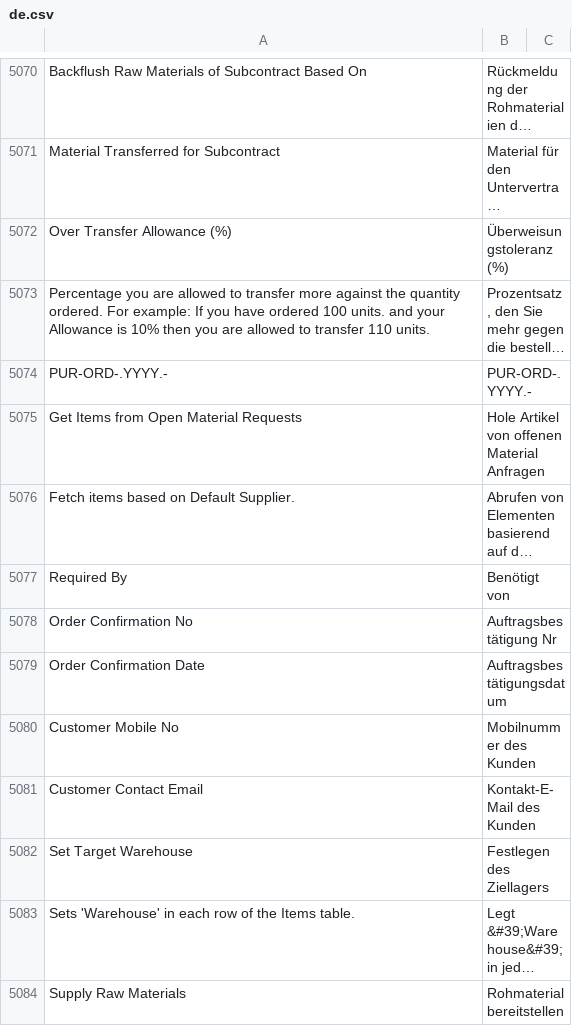
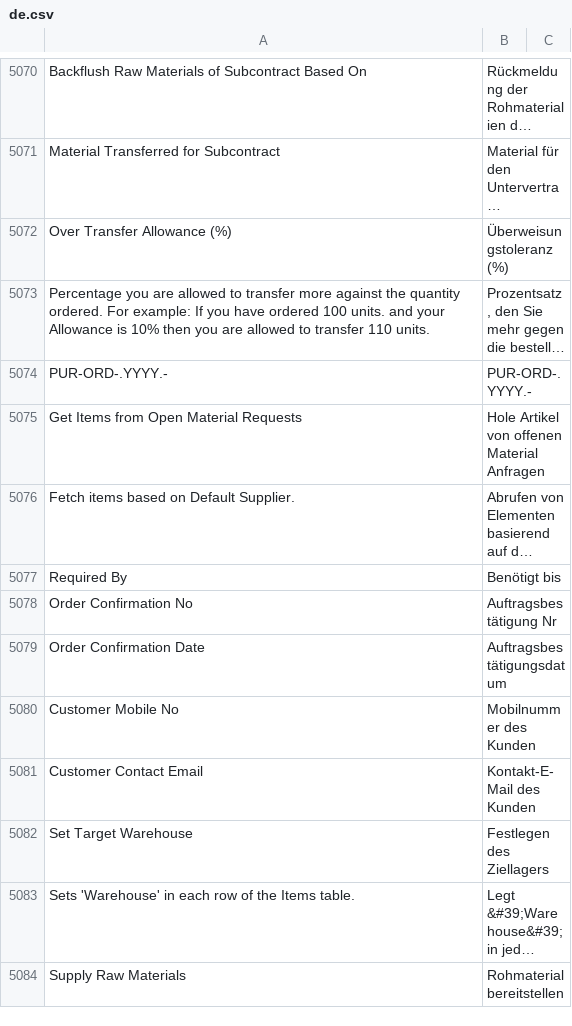
Before and after one commit to techyst-net/nexyst, a CSV file: erpnext/translations/de.csv, drawn as a sheet; only a part is shown, gaps mark what is left out; long unchanged cells end in …; the diff names each change by its address in the sheet, - before the commit and + after, or states it on an @@ line.

Commit message:
chore: Update de.csv (#37810)
chore: chore: Update de.csv

```diff
--- a/erpnext/translations/de.csv
+++ b/erpnext/translations/de.csv
-B5077: Benötigt von
+B5077: Benötigt bis
```
